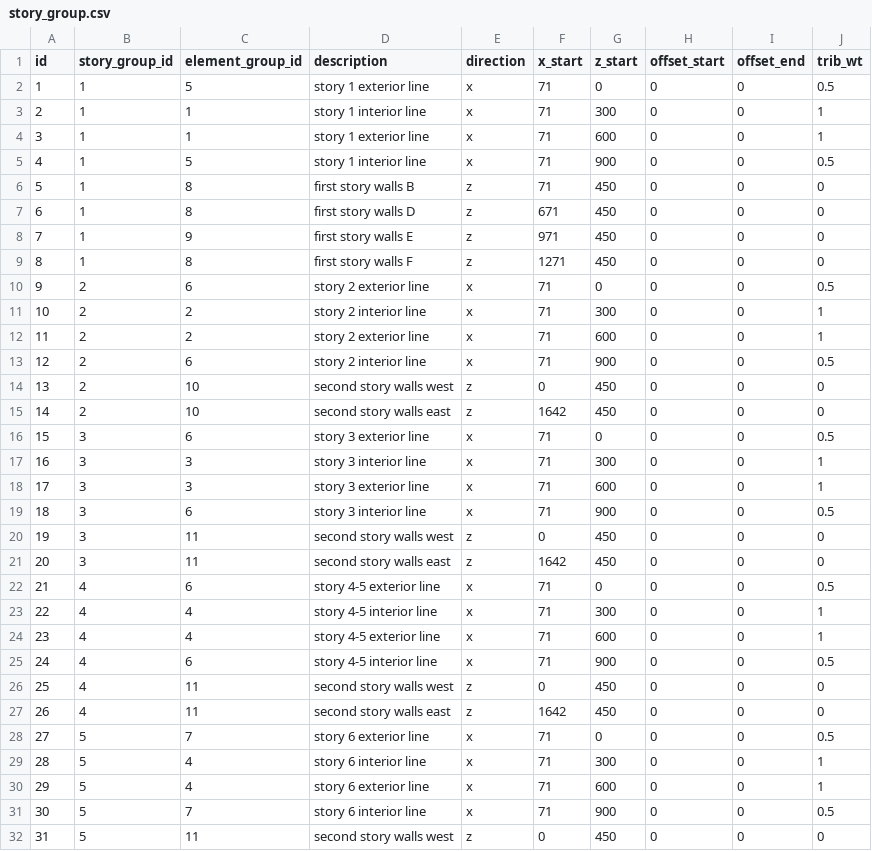
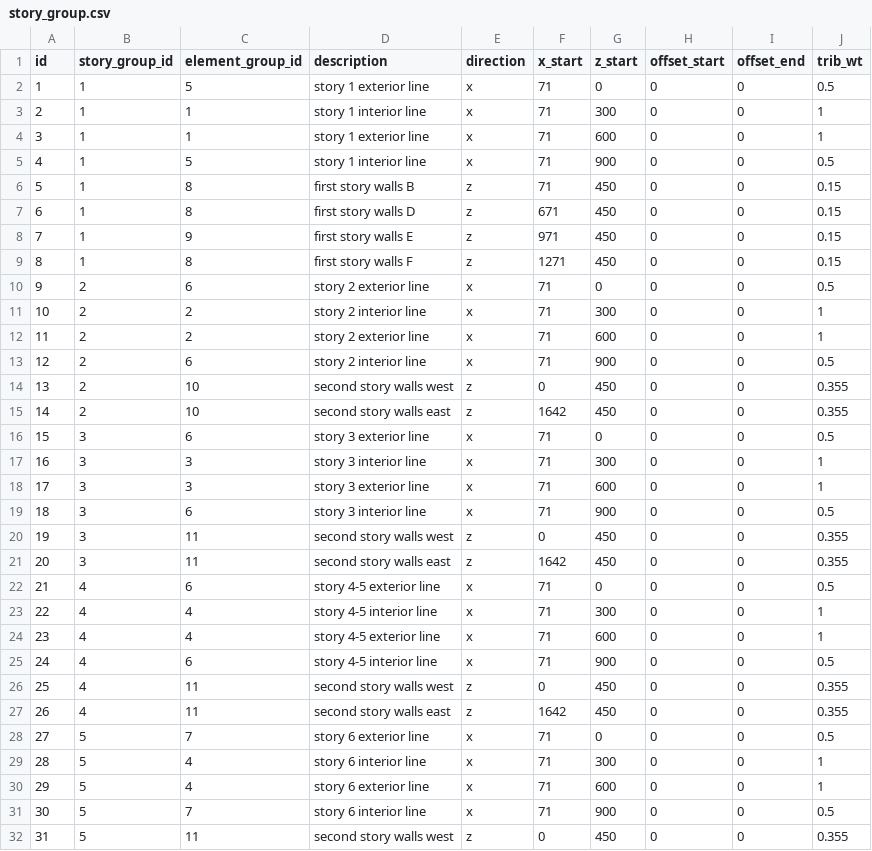
Before and after one commit to dustin-cook/Opensees, a CSV file: inputs/models/ICBS_model_3D/story_group.csv, drawn as a sheet; only a part is shown; the diff covers the shown part only.

Commit message:
updates to wall modeling and solution algorithm

```diff
--- a/inputs/models/ICBS_model_3D/story_group.csv
+++ b/inputs/models/ICBS_model_3D/story_group.csv
@@ -5,6 +5,6 @@ id,story_group_id,element_group_id,description,direction,x_start,z_start,offset_
 4,1,5,story 1 interior line,x,71,900,0,0,0.5
-5,1,8,first story walls B,z,71,450,0,0,0
-6,1,8,first story walls D,z,671,450,0,0,0
-7,1,9,first story walls E,z,971,450,0,0,0
-8,1,8,first story walls F,z,1271,450,0,0,0
+5,1,8,first story walls B,z,71,450,0,0,0.15
+6,1,8,first story walls D,z,671,450,0,0,0.15
+7,1,9,first story walls E,z,971,450,0,0,0.15
+8,1,8,first story walls F,z,1271,450,0,0,0.15
 9,2,6,story 2 exterior line,x,71,0,0,0,0.5
@@ -13,4 +13,4 @@ id,story_group_id,element_group_id,description,direction,x_start,z_start,offset_
 12,2,6,story 2 interior line,x,71,900,0,0,0.5
-13,2,10,second story walls west,z,0,450,0,0,0
-14,2,10,second story walls east,z,1642,450,0,0,0
+13,2,10,second story walls west,z,0,450,0,0,0.355
+14,2,10,second story walls east,z,1642,450,0,0,0.355
 15,3,6,story 3 exterior line,x,71,0,0,0,0.5
@@ -19,4 +19,4 @@ id,story_group_id,element_group_id,description,direction,x_start,z_start,offset_
 18,3,6,story 3 interior line,x,71,900,0,0,0.5
-19,3,11,second story walls west,z,0,450,0,0,0
-20,3,11,second story walls east,z,1642,450,0,0,0
+19,3,11,second story walls west,z,0,450,0,0,0.355
+20,3,11,second story walls east,z,1642,450,0,0,0.355
 21,4,6,story 4-5 exterior line,x,71,0,0,0,0.5
@@ -25,4 +25,4 @@ id,story_group_id,element_group_id,description,direction,x_start,z_start,offset_
 24,4,6,story 4-5 interior line,x,71,900,0,0,0.5
-25,4,11,second story walls west,z,0,450,0,0,0
-26,4,11,second story walls east,z,1642,450,0,0,0
+25,4,11,second story walls west,z,0,450,0,0,0.355
+26,4,11,second story walls east,z,1642,450,0,0,0.355
 27,5,7,story 6 exterior line,x,71,0,0,0,0.5
@@ -31,2 +31,2 @@ id,story_group_id,element_group_id,description,direction,x_start,z_start,offset_
 30,5,7,story 6 interior line,x,71,900,0,0,0.5
-31,5,11,second story walls west,z,0,450,0,0,0
+31,5,11,second story walls west,z,0,450,0,0,0.355
```
Also changed, not shown: 1 edited cell elsewhere in this file, inputs/models/ICBS_model_3D_fixed/story_group.csv, inputs/models/ICBS_model_3D_short/story_group.csv, 14 other files.
